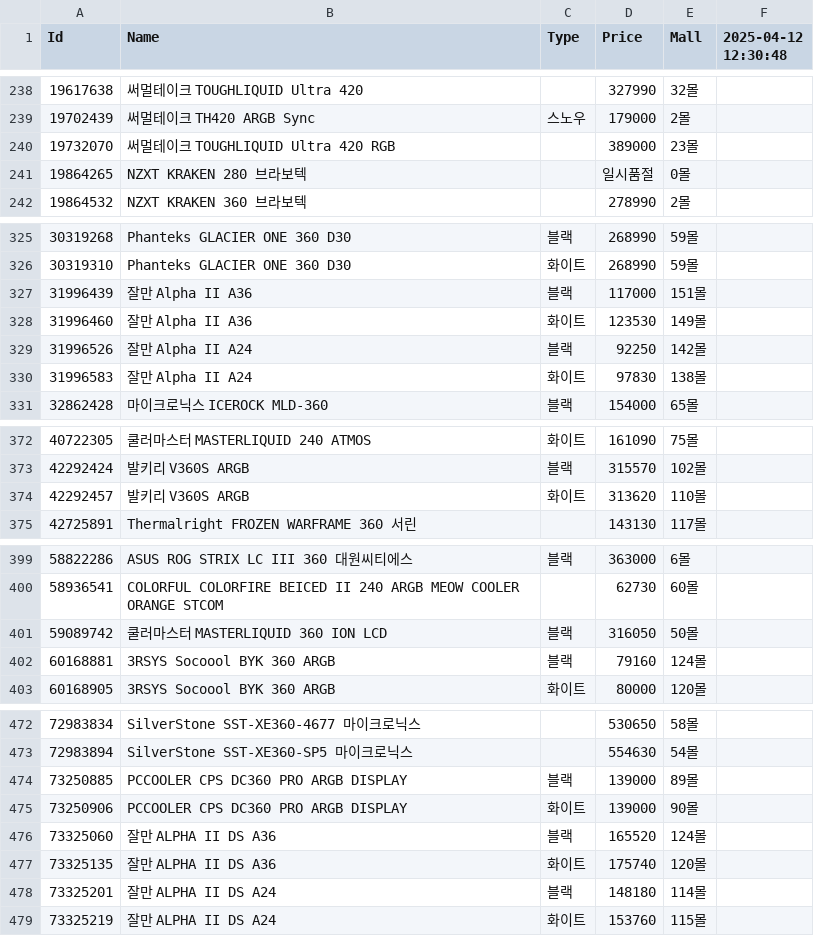
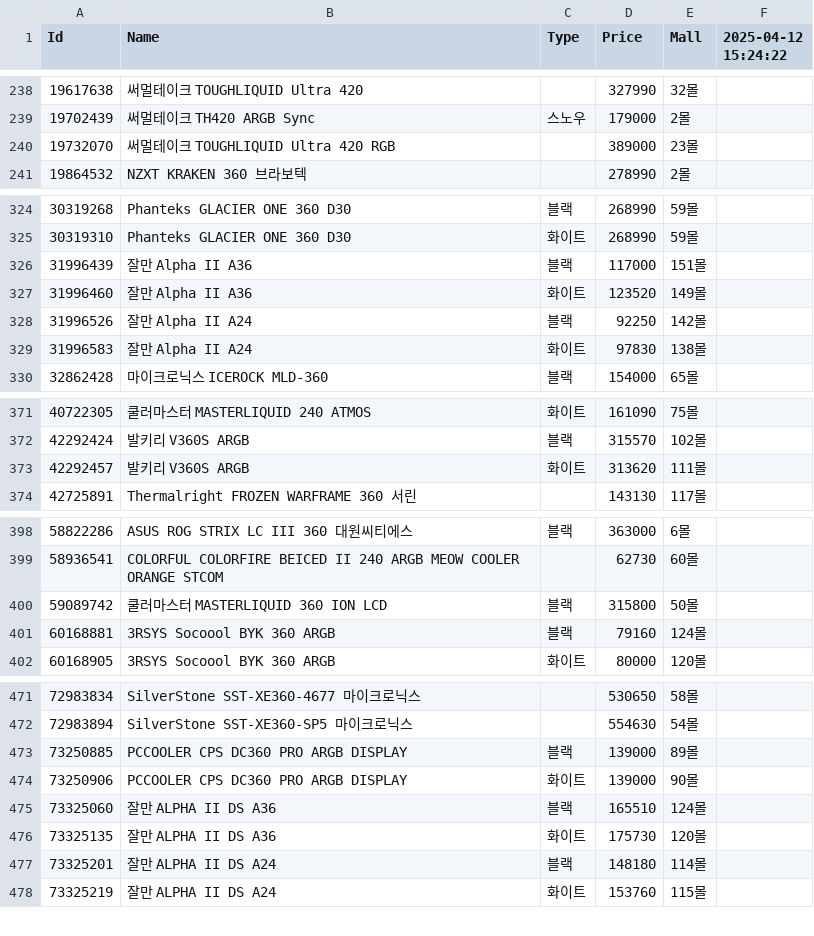
Before and after one commit to SSSSSSSSSSSSSSSSSSSSSSSSSSSSSSSSSSSSSun/Danawa-Crawler, a CSV file: crawl_data/AIO Cooler.csv, drawn as a sheet; only a part is shown, gaps mark what is left out; the diff covers the shown part only.

```diff
--- a/crawl_data/AIO Cooler.csv
+++ b/crawl_data/AIO Cooler.csv
@@ -1 +1 @@
-Id,Name,Type,Price,Mall,2025-04-12 12:30:48
+Id,Name,Type,Price,Mall,2025-04-12 15:24:22
@@ -240,3 +240,2 @@ Id,Name,Type,Price,Mall,2025-04-12 12:30:48
 19732070,써멀테이크 TOUGHLIQUID Ultra 420 RGB,,389000,23몰,
-19864265,NZXT KRAKEN 280 브라보텍,,일시품절,0몰,
 19864532,NZXT KRAKEN 360 브라보텍,,278990,2몰,
@@ -327,3 +326,3 @@ Id,Name,Type,Price,Mall,2025-04-12 12:30:48
 31996439,잘만 Alpha II A36,블랙,117000,151몰,
-31996460,잘만 Alpha II A36,화이트,123530,149몰,
+31996460,잘만 Alpha II A36,화이트,123520,149몰,
 31996526,잘만 Alpha II A24,블랙,92250,142몰,
@@ -373,3 +372,3 @@ Id,Name,Type,Price,Mall,2025-04-12 12:30:48
 42292424,발키리 V360S ARGB,블랙,315570,102몰,
-42292457,발키리 V360S ARGB,화이트,313620,110몰,
+42292457,발키리 V360S ARGB,화이트,313620,111몰,
 42725891,Thermalright FROZEN WARFRAME 360 서린,,143130,117몰,
@@ -400,3 +399,3 @@ Id,Name,Type,Price,Mall,2025-04-12 12:30:48
 58936541,COLORFUL COLORFIRE BEICED II 240 ARGB MEOW COOLER ORANGE STCOM,,62730,60몰,
-59089742,쿨러마스터 MASTERLIQUID 360 ION LCD,블랙,316050,50몰,
+59089742,쿨러마스터 MASTERLIQUID 360 ION LCD,블랙,315800,50몰,
 60168881,3RSYS Socoool BYK 360 ARGB,블랙,79160,124몰,
@@ -475,4 +474,4 @@ Id,Name,Type,Price,Mall,2025-04-12 12:30:48
 73250906,PCCOOLER CPS DC360 PRO ARGB DISPLAY,화이트,139000,90몰,
-73325060,잘만 ALPHA II DS A36,블랙,165520,124몰,
-73325135,잘만 ALPHA II DS A36,화이트,175740,120몰,
+73325060,잘만 ALPHA II DS A36,블랙,165510,124몰,
+73325135,잘만 ALPHA II DS A36,화이트,175730,120몰,
 73325201,잘만 ALPHA II DS A24,블랙,148180,114몰,
```
Also changed, not shown: 1 edited cell elsewhere in this file, crawl_data/Air Cooler.csv, crawl_data/CPU.csv, 7 other files.
